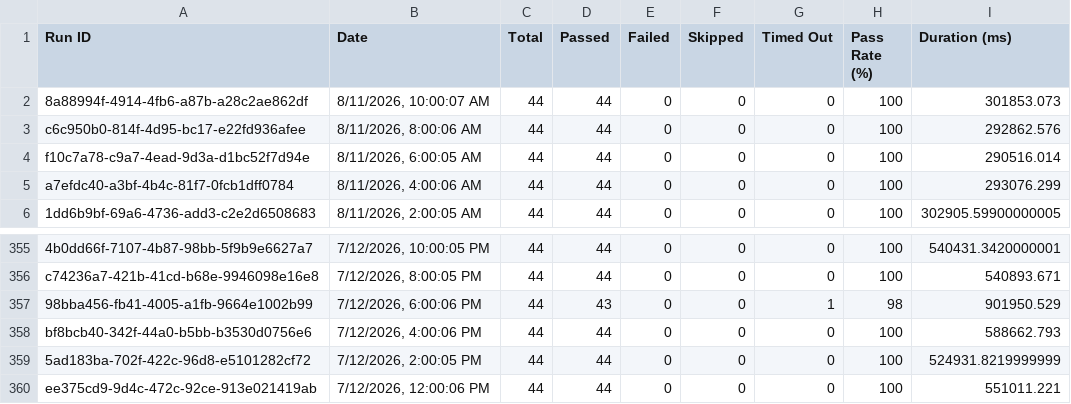
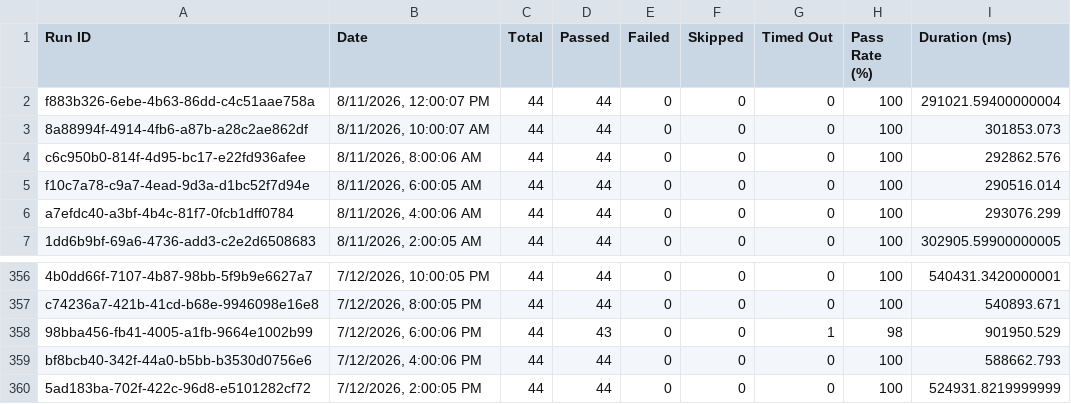
Before and after one commit to Shunyalabsai/console-automation, a CSV file: docs/exports/all-runs-summary.csv, drawn as a sheet; only a part is shown, gaps mark what is left out.

Commit message:
Update dashboard data — Aug 11, 2026 05:35 PM IST

```diff
--- a/docs/exports/all-runs-summary.csv
+++ b/docs/exports/all-runs-summary.csv
@@ -1,2 +1,3 @@
 Run ID,Date,Total,Passed,Failed,Skipped,Timed Out,Pass Rate (%),Duration (ms)
+"f883b326-6ebe-4b63-86dd-c4c51aae758a","8/11/2026, 12:00:07 PM",44,44,0,0,0,100,291021.59400000004
 "8a88994f-4914-4fb6-a87b-a28c2ae862df","8/11/2026, 10:00:07 AM",44,44,0,0,0,100,301853.073
@@ -359,2 +360 @@ Run ID,Date,Total,Passed,Failed,Skipped,Timed Out,Pass Rate (%),Duration (ms)
 "5ad183ba-702f-422c-96d8-e5101282cf72","7/12/2026, 2:00:05 PM",44,44,0,0,0,100,524931.8219999999
-"ee375cd9-9d4c-472c-92ce-913e021419ab","7/12/2026, 12:00:06 PM",44,44,0,0,0,100,551011.221
```
Also changed, not shown: docs/exports/current-run.csv, 2 other files.
